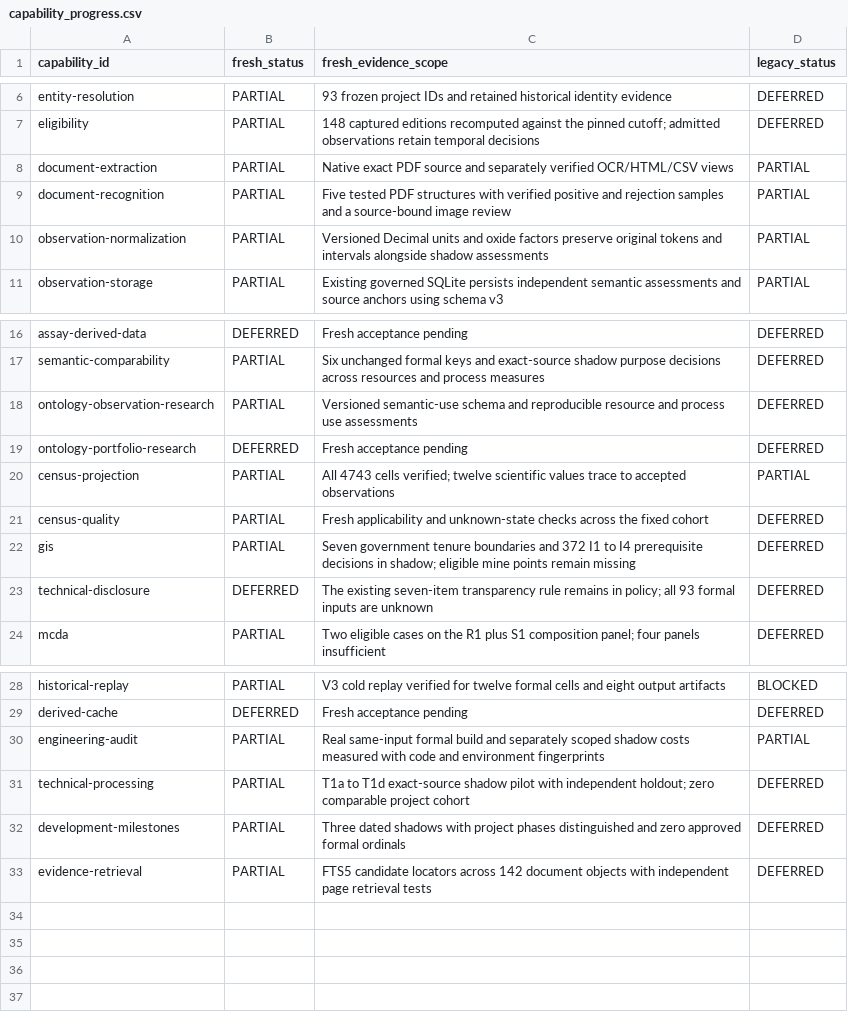
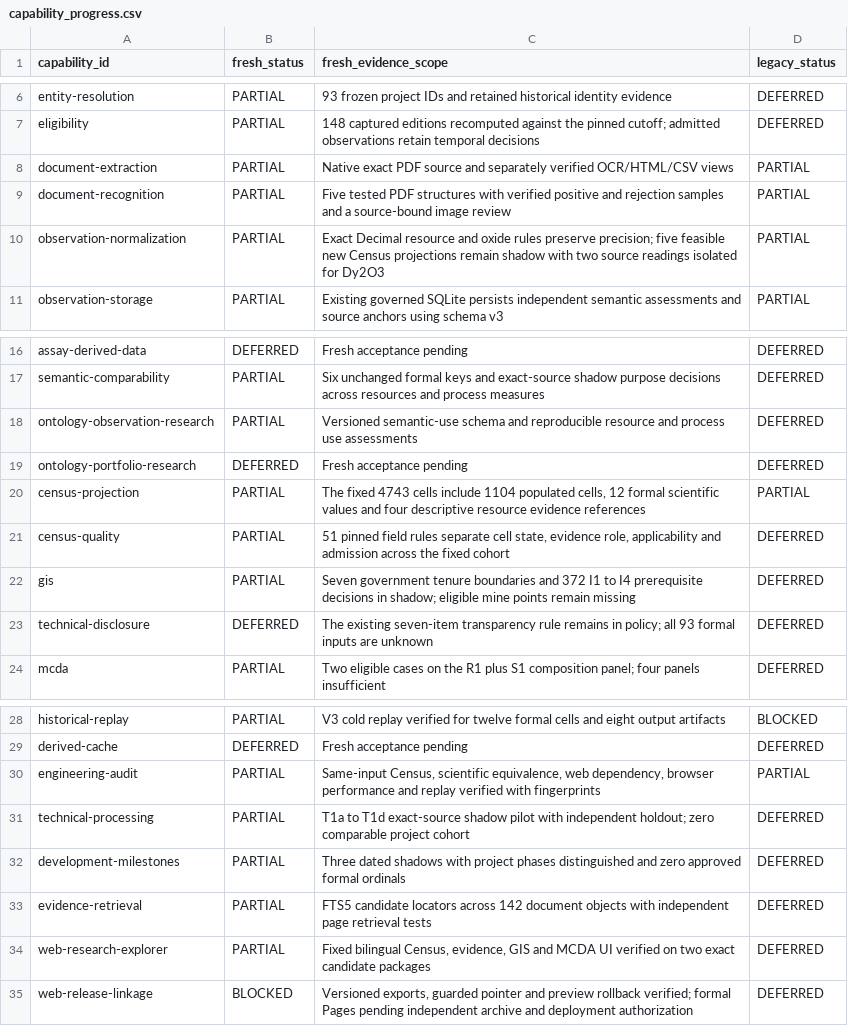
Before and after one commit to lleeoo0611-stack/AU_REE_V3, a CSV file: docs/research/capability_progress.csv, drawn as a sheet; only a part is shown, gaps mark what is left out.

Commit message:
Record the verified Census and website capabilities

```diff
--- a/docs/research/capability_progress.csv
+++ b/docs/research/capability_progress.csv
@@ -9,3 +9,3 @@ document-extraction,PARTIAL,Native exact PDF source and separately verified OCR/
 document-recognition,PARTIAL,Five tested PDF structures with verified positive and rejection samples and a source-bound image review,PARTIAL
-observation-normalization,PARTIAL,Versioned Decimal units and oxide factors preserve original tokens and intervals alongside shadow assessments,PARTIAL
+observation-normalization,PARTIAL,Exact Decimal resource and oxide rules preserve precision; five feasible new Census projections remain shadow with two source readings isolated for Dy2O3,PARTIAL
 observation-storage,PARTIAL,Existing governed SQLite persists independent semantic assessments and source anchors using schema v3,PARTIAL
@@ -19,4 +19,4 @@ ontology-observation-research,PARTIAL,Versioned semantic-use schema and reproduc
 ontology-portfolio-research,DEFERRED,Fresh acceptance pending,DEFERRED
-census-projection,PARTIAL,All 4743 cells verified; twelve scientific values trace to accepted observations,PARTIAL
-census-quality,PARTIAL,Fresh applicability and unknown-state checks across the fixed cohort,DEFERRED
+census-projection,PARTIAL,"The fixed 4743 cells include 1104 populated cells, 12 formal scientific values and four descriptive resource evidence references",PARTIAL
+census-quality,PARTIAL,"51 pinned field rules separate cell state, evidence role, applicability and admission across the fixed cohort",DEFERRED
 gis,PARTIAL,Seven government tenure boundaries and 372 I1 to I4 prerequisite decisions in shadow; eligible mine points remain missing,DEFERRED
@@ -29,3 +29,3 @@ historical-replay,PARTIAL,V3 cold replay verified for twelve formal cells and ei
 derived-cache,DEFERRED,Fresh acceptance pending,DEFERRED
-engineering-audit,PARTIAL,Real same-input formal build and separately scoped shadow costs measured with code and environment fingerprints,PARTIAL
+engineering-audit,PARTIAL,"Same-input Census, scientific equivalence, web dependency, browser performance and replay verified with fingerprints",PARTIAL
 technical-processing,PARTIAL,T1a to T1d exact-source shadow pilot with independent holdout; zero comparable project cohort,DEFERRED
@@ -33 +33,3 @@ development-milestones,PARTIAL,Three dated shadows with project phases distingui
 evidence-retrieval,PARTIAL,FTS5 candidate locators across 142 document objects with independent page retrieval tests,DEFERRED
+web-research-explorer,PARTIAL,"Fixed bilingual Census, evidence, GIS and MCDA UI verified on two exact candidate packages",DEFERRED
+web-release-linkage,BLOCKED,"Versioned exports, guarded pointer and preview rollback verified; formal Pages pending independent archive and deployment authorization",DEFERRED
```
Also changed, not shown: docs/research/census_web_file_lifecycle.csv.
